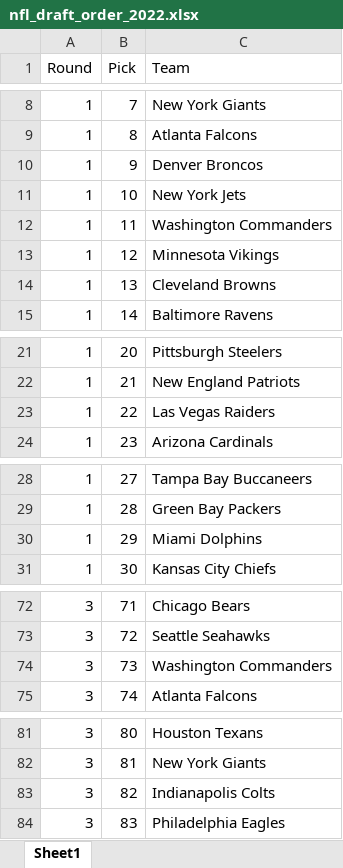
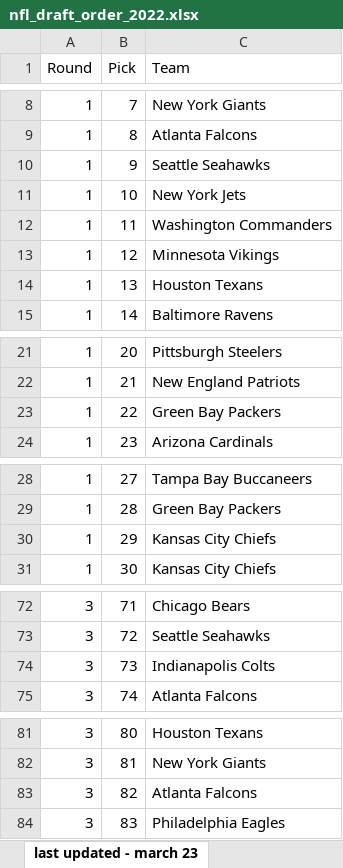
Before and after one commit to zpborromeo/NFL-Mock-Draft, an Excel workbook: nfl_draft_order_2022.xlsx, sheet last updated - march 23, drawn as a sheet; only a part is shown, gaps mark what is left out; values as stored, in another font and other column widths than the file's, no borders; the diff covers the shown part only; the diff names each change by its address in the sheet, - before the commit and + after, or states it on an @@ line.

Commit message:
updated draft order and needs - march 23

```diff
--- a/nfl_draft_order_2022.xlsx (sheet last updated - march 23)
+++ b/nfl_draft_order_2022.xlsx (sheet last updated - march 23)
-sheet tab: Sheet1
+sheet tab: last updated - march 23
-C10 (Team): Denver Broncos
+C10 (Team): Seattle Seahawks
-C14 (Team): Cleveland Browns
+C14 (Team): Houston Texans
-C23 (Team): Las Vegas Raiders
+C23 (Team): Green Bay Packers
-C30 (Team): Miami Dolphins
+C30 (Team): Kansas City Chiefs
-C74 (Team): Washington Commanders
+C74 (Team): Indianapolis Colts
-C83 (Team): Indianapolis Colts
+C83 (Team): Atlanta Falcons
```
Also changed, not shown: 1 added row and 11 edited cells elsewhere in this sheet, nfl_draft_team_needs.xlsx, top_200_players.xlsx, 3 other files.
